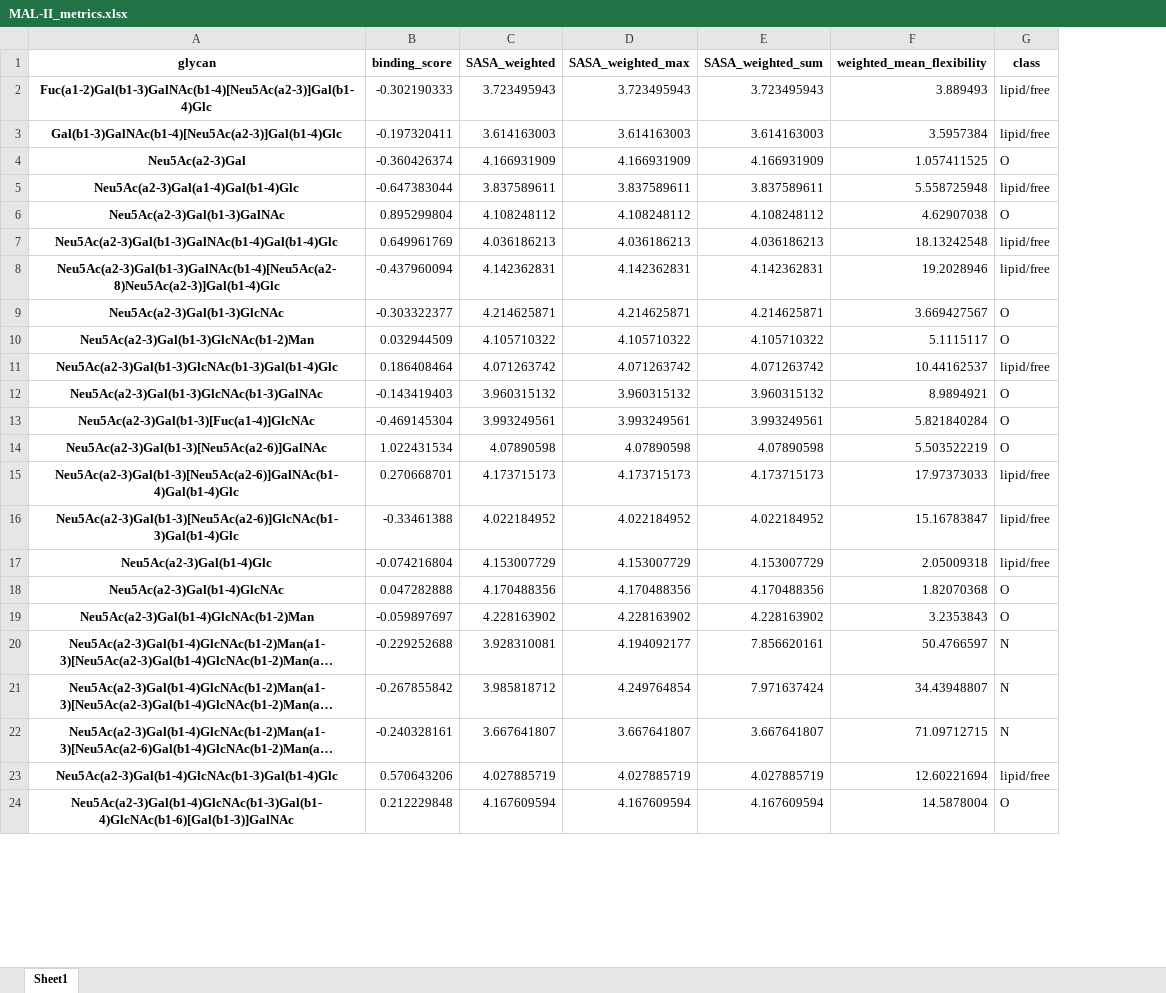
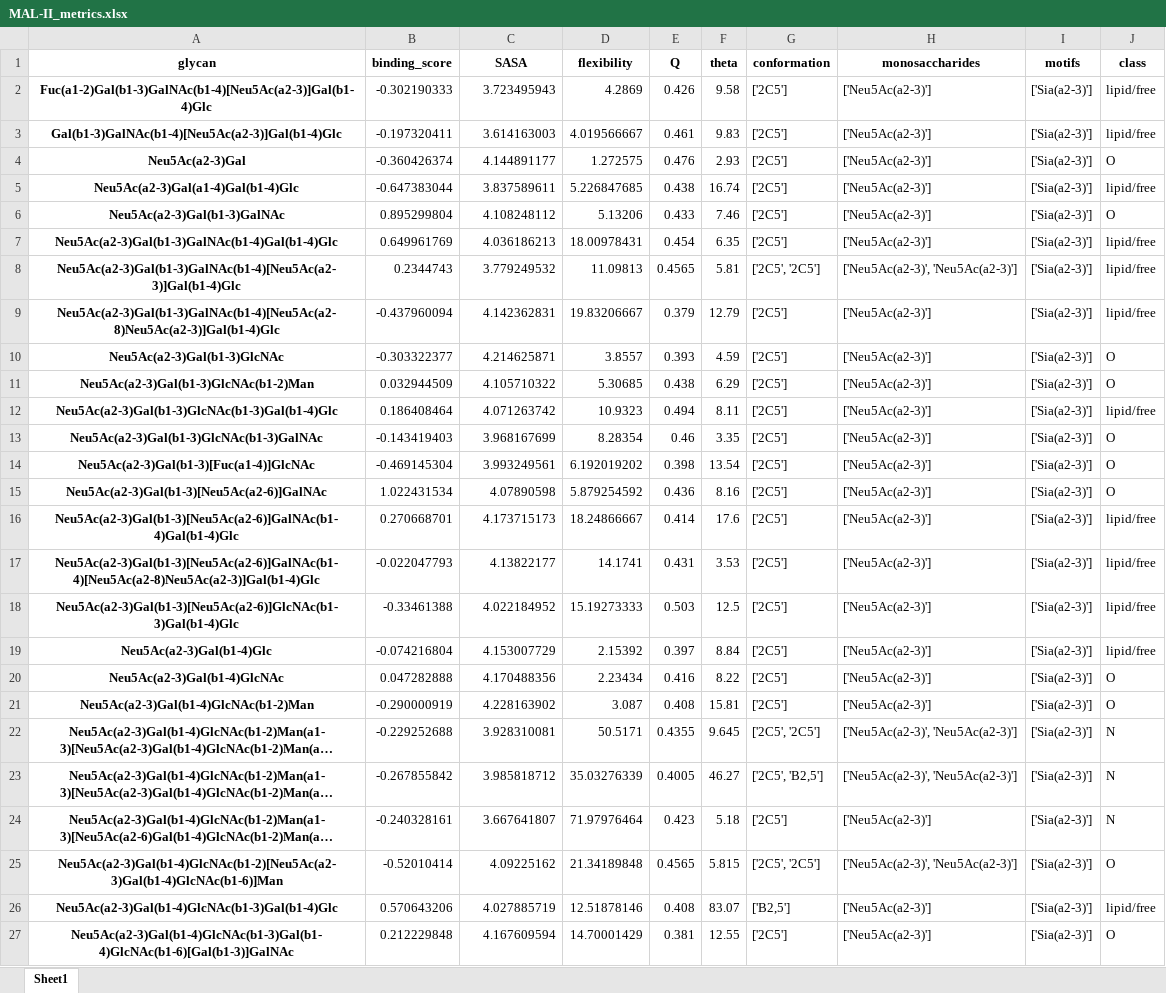
Before and after one commit to zeyak/GlyContact_analyses, an Excel workbook: scripts/correlation/metric_df/MAL-II_metrics.xlsx, sheet Sheet1, drawn as a sheet; only a part is shown; long unchanged cells end in …; values as stored, in another font and other column widths than the file's, no borders; removed rows and columns are numbered as before the commit, all else as after; the diff covers the shown part only; the diff names each change by its address in the sheet, - before the commit and + after, or states it on an @@ line.

```diff
--- a/scripts/correlation/metric_df/MAL-II_metrics.xlsx (sheet Sheet1)
+++ b/scripts/correlation/metric_df/MAL-II_metrics.xlsx (sheet Sheet1)
-column D (SASA_weighted_max), rows 2-24: 3.723495943 | 3.614163003 | 4.166931909 | 3.837589611 | 4.108248112 | 4.036186213 | 4.142362831 | 4.214625871 | 4.105710322 | 4.071263742 | 3.960315132 | 3.993249561 | 4.07890598 | 4.173715173 | 4.022184952 | 4.153007729 | 4.170488356 | 4.228163902 | 4.194092177 | 4.249764854 | 3.667641807 | 4.027885719 | 4.167609594
-column E (SASA_weighted_sum), rows 2-24: 3.723495943 | 3.614163003 | 4.166931909 | 3.837589611 | 4.108248112 | 4.036186213 | 4.142362831 | 4.214625871 | 4.105710322 | 4.071263742 | 3.960315132 | 3.993249561 | 4.07890598 | 4.173715173 | 4.022184952 | 4.153007729 | 4.170488356 | 4.228163902 | 7.856620161 | 7.971637424 | 3.667641807 | 4.027885719 | 4.167609594
-column F (weighted_mean_flexibility), rows 2-24: 3.889493 | 3.5957384 | 1.057411525 | 5.558725948 | 4.62907038 | 18.13242548 | 19.2028946 | 3.669427567 | 5.1115117 | 10.44162537 | 8.9894921 | 5.821840284 | 5.503522219 | 17.97373033 | 15.16783847 | 2.05009318 | 1.82070368 | 3.2353843 | 50.4766597 | 34.43948807 | 71.09712715 | 12.60221694 | 14.5878004
+column D (flexibility), rows 2-7: 4.2869 | 4.019566667 | 1.272575 | 5.226847685 | 5.13206 | 18.00978431; rows 9-16: 19.83206667 | 3.8557 | 5.30685 | 10.9323 | 8.28354 | 6.192019202 | 5.879254592 | 18.24866667; rows 18-24: 15.19273333 | 2.15392 | 2.23434 | 3.087 | 50.5171 | 35.03276339 | 71.97976464; rows 26-27: 12.51878146 | 14.70001429
+column E (Q), rows 2-7: 0.426 | 0.461 | 0.476 | 0.438 | 0.433 | 0.454; rows 9-16: 0.379 | 0.393 | 0.438 | 0.494 | 0.46 | 0.398 | 0.436 | 0.414; rows 18-24: 0.503 | 0.397 | 0.416 | 0.408 | 0.4355 | 0.4005 | 0.423; rows 26-27: 0.408 | 0.381
+column F (theta), rows 2-7: 9.58 | 9.83 | 2.93 | 16.74 | 7.46 | 6.35; rows 9-16: 12.79 | 4.59 | 6.29 | 8.11 | 3.35 | 13.54 | 8.16 | 17.6; rows 18-24: 12.5 | 8.84 | 8.22 | 15.81 | 9.645 | 46.27 | 5.18; rows 26-27: 83.07 | 12.55
+column G (conformation), rows 2-7: all ['2C5']; rows 9-16: all ['2C5']; rows 18-24: ['2C5'] | ['2C5'] | ['2C5'] | ['2C5'] | ['2C5', '2C5'] | ['2C5', 'B2,5'] | ['2C5']; rows 26-27: ['B2,5'] | ['2C5']
+column H (monosaccharides), rows 2-7: all ['Neu5Ac(a2-3)']; rows 9-16: all ['Neu5Ac(a2-3)']; rows 18-24: ['Neu5Ac(a2-3)'] | ['Neu5Ac(a2-3)'] | ['Neu5Ac(a2-3)'] | ['Neu5Ac(a2-3)'] | ['Neu5Ac(a2-3)', 'Neu5Ac(a2-3)'] | ['Neu5Ac(a2-3)', 'Neu5Ac(a2-3)'] | ['Neu5Ac(a2-3)']; rows 26-27: ['Neu5Ac(a2-3)'] | ['Neu5Ac(a2-3)']
+column I (motifs), rows 2-7: all ['Sia(a2-3)']; rows 9-16: all ['Sia(a2-3)']; rows 18-24: all ['Sia(a2-3)']; rows 26-27: ['Sia(a2-3)'] | ['Sia(a2-3)']
-C1: SASA_weighted
+C1: SASA
-C4 (SASA): 4.166931909
+C4 (SASA): 4.144891177
+row 8: Neu5Ac(a2-3)Gal(b1-3)GalNAc(b1-4)[Neu5Ac(a2-3)]Gal(b1-4)Glc | 0.2344743 | 3.779249532 | 11.09813 | 0.4565 | 5.81 | ['2C5', '2C5'] | ['Neu5Ac(a2-3)', 'Neu5Ac(a2-3)'] | ['Sia(a2-3)'] | lipid/free
-C13 (SASA): 3.960315132
+C13 (SASA): 3.968167699
+row 17: Neu5Ac(a2-3)Gal(b1-3)[Neu5Ac(a2-6)]GalNAc(b1-4)[Neu5Ac(a2-8)Neu5Ac(a2-3)]Gal(b1-4)Glc | -0.022047793 | 4.13822177 | 14.1741 | 0.431 | 3.53 | ['2C5'] | ['Neu5Ac(a2-3)'] | ['Sia(a2-3)'] | lipid/free
-B21 (binding_score): -0.059897697
+B21 (binding_score): -0.290000919
+row 25: Neu5Ac(a2-3)Gal(b1-4)GlcNAc(b1-2)[Neu5Ac(a2-3)Gal(b1-4)GlcNAc(b1-6)]Man | -0.52010414 | 4.09225162 | 21.34189848 | 0.4565 | 5.815 | ['2C5', '2C5'] | ['Neu5Ac(a2-3)', 'Neu5Ac(a2-3)'] | ['Sia(a2-3)'] | O
```
Also changed, not shown: 6 added rows and 1 edited cell elsewhere in this sheet, scripts/correlation/metric_df/AAL_metrics.xlsx, scripts/correlation/metric_df/AOL_metrics.xlsx, 21 other files.
